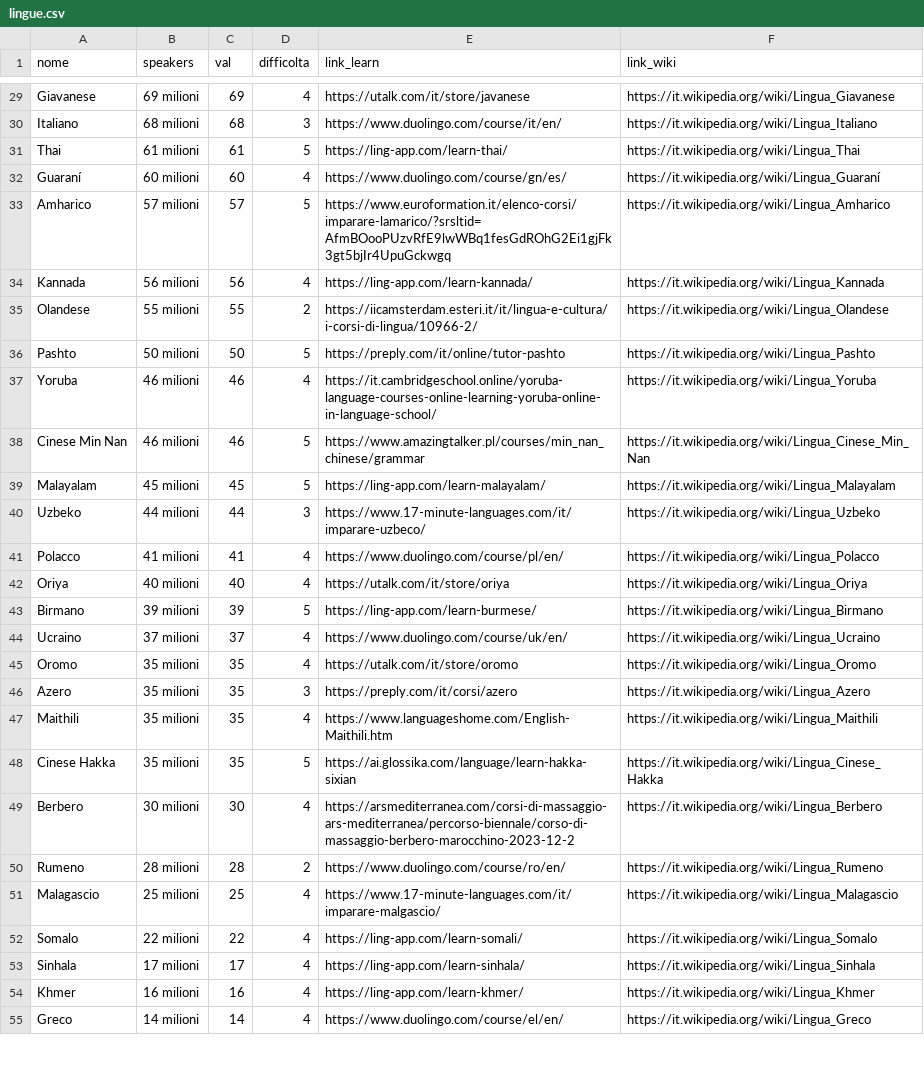
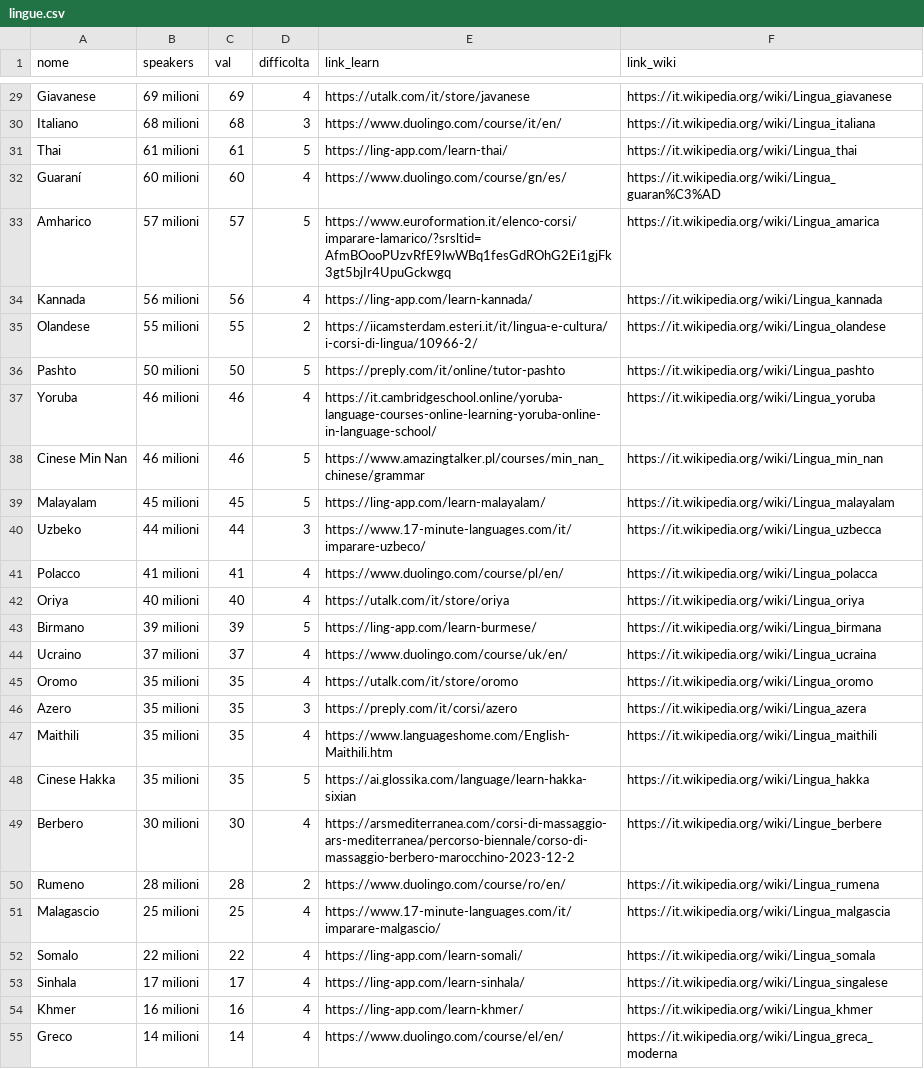
Before and after one commit to frof201/capolavoro, a CSV file: lingue.csv, drawn as a sheet; only a part is shown, gaps mark what is left out; the diff covers the shown part only; the diff names each change by its address in the sheet, - before the commit and + after, or states it on an @@ line.

Commit message:
Update lingue.csv

```diff
--- a/lingue.csv
+++ b/lingue.csv
-F29 (link_wiki): https://it.wikipedia.org/wiki/Lingua_Giavanese
+F29 (link_wiki): https://it.wikipedia.org/wiki/Lingua_giavanese
-F30 (link_wiki): https://it.wikipedia.org/wiki/Lingua_Italiano
+F30 (link_wiki): https://it.wikipedia.org/wiki/Lingua_italiana
-F31 (link_wiki): https://it.wikipedia.org/wiki/Lingua_Thai
+F31 (link_wiki): https://it.wikipedia.org/wiki/Lingua_thai
-F32 (link_wiki): https://it.wikipedia.org/wiki/Lingua_Guaraní
+F32 (link_wiki): https://it.wikipedia.org/wiki/Lingua_guaran%C3%AD
-F33 (link_wiki): https://it.wikipedia.org/wiki/Lingua_Amharico
+F33 (link_wiki): https://it.wikipedia.org/wiki/Lingua_amarica
-F34 (link_wiki): https://it.wikipedia.org/wiki/Lingua_Kannada
+F34 (link_wiki): https://it.wikipedia.org/wiki/Lingua_kannada
-F35 (link_wiki): https://it.wikipedia.org/wiki/Lingua_Olandese
+F35 (link_wiki): https://it.wikipedia.org/wiki/Lingua_olandese
-F36 (link_wiki): https://it.wikipedia.org/wiki/Lingua_Pashto
+F36 (link_wiki): https://it.wikipedia.org/wiki/Lingua_pashto
-F37 (link_wiki): https://it.wikipedia.org/wiki/Lingua_Yoruba
+F37 (link_wiki): https://it.wikipedia.org/wiki/Lingua_yoruba
-F38 (link_wiki): https://it.wikipedia.org/wiki/Lingua_Cinese_Min_Nan
+F38 (link_wiki): https://it.wikipedia.org/wiki/Lingua_min_nan
-F39 (link_wiki): https://it.wikipedia.org/wiki/Lingua_Malayalam
+F39 (link_wiki): https://it.wikipedia.org/wiki/Lingua_malayalam
-F40 (link_wiki): https://it.wikipedia.org/wiki/Lingua_Uzbeko
+F40 (link_wiki): https://it.wikipedia.org/wiki/Lingua_uzbecca
-F41 (link_wiki): https://it.wikipedia.org/wiki/Lingua_Polacco
+F41 (link_wiki): https://it.wikipedia.org/wiki/Lingua_polacca
-F42 (link_wiki): https://it.wikipedia.org/wiki/Lingua_Oriya
+F42 (link_wiki): https://it.wikipedia.org/wiki/Lingua_oriya
-F43 (link_wiki): https://it.wikipedia.org/wiki/Lingua_Birmano
+F43 (link_wiki): https://it.wikipedia.org/wiki/Lingua_birmana
-F44 (link_wiki): https://it.wikipedia.org/wiki/Lingua_Ucraino
+F44 (link_wiki): https://it.wikipedia.org/wiki/Lingua_ucraina
-F45 (link_wiki): https://it.wikipedia.org/wiki/Lingua_Oromo
+F45 (link_wiki): https://it.wikipedia.org/wiki/Lingua_oromo
-F46 (link_wiki): https://it.wikipedia.org/wiki/Lingua_Azero
+F46 (link_wiki): https://it.wikipedia.org/wiki/Lingua_azera
-F47 (link_wiki): https://it.wikipedia.org/wiki/Lingua_Maithili
+F47 (link_wiki): https://it.wikipedia.org/wiki/Lingua_maithili
-F48 (link_wiki): https://it.wikipedia.org/wiki/Lingua_Cinese_Hakka
+F48 (link_wiki): https://it.wikipedia.org/wiki/Lingua_hakka
-F49 (link_wiki): https://it.wikipedia.org/wiki/Lingua_Berbero
+F49 (link_wiki): https://it.wikipedia.org/wiki/Lingue_berbere
-F50 (link_wiki): https://it.wikipedia.org/wiki/Lingua_Rumeno
+F50 (link_wiki): https://it.wikipedia.org/wiki/Lingua_rumena
-F51 (link_wiki): https://it.wikipedia.org/wiki/Lingua_Malagascio
+F51 (link_wiki): https://it.wikipedia.org/wiki/Lingua_malgascia
-F52 (link_wiki): https://it.wikipedia.org/wiki/Lingua_Somalo
+F52 (link_wiki): https://it.wikipedia.org/wiki/Lingua_somala
-F53 (link_wiki): https://it.wikipedia.org/wiki/Lingua_Sinhala
+F53 (link_wiki): https://it.wikipedia.org/wiki/Lingua_singalese
-F54 (link_wiki): https://it.wikipedia.org/wiki/Lingua_Khmer
+F54 (link_wiki): https://it.wikipedia.org/wiki/Lingua_khmer
-F55 (link_wiki): https://it.wikipedia.org/wiki/Lingua_Greco
+F55 (link_wiki): https://it.wikipedia.org/wiki/Lingua_greca_moderna
```
Also changed, not shown: 82 edited cells elsewhere in this file.
